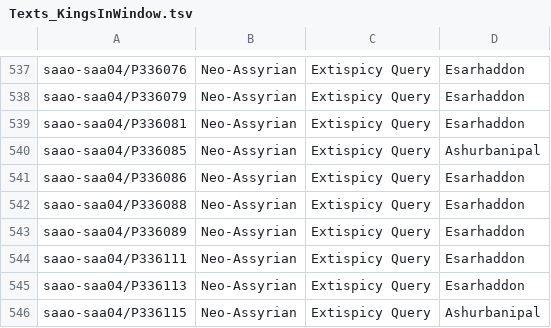
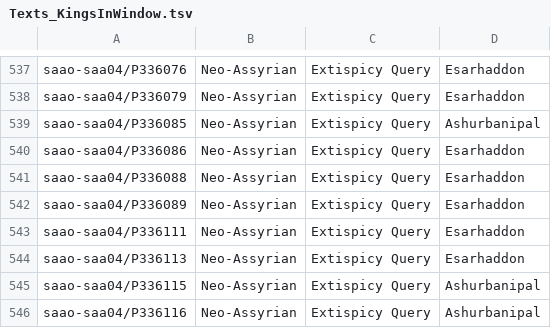
Before and after one commit to anee-helsinki/KingsQueensAndDeities, a TSV file: Kings/Texts_KingsInWindow.tsv, drawn as a sheet; only a part is shown, gaps mark what is left out; the shorter side is filled out with more unchanged rows.

Commit message:
Update Texts_KingsInWindow.tsv

```diff
--- a/Kings/Texts_KingsInWindow.tsv
+++ b/Kings/Texts_KingsInWindow.tsv
@@ -538,3 +538,2 @@ saao-saa04/P336076	Neo-Assyrian	Extispicy Query	Esarhaddon
 saao-saa04/P336079	Neo-Assyrian	Extispicy Query	Esarhaddon
-saao-saa04/P336081	Neo-Assyrian	Extispicy Query	Esarhaddon
 saao-saa04/P336085	Neo-Assyrian	Extispicy Query	Ashurbanipal
```
